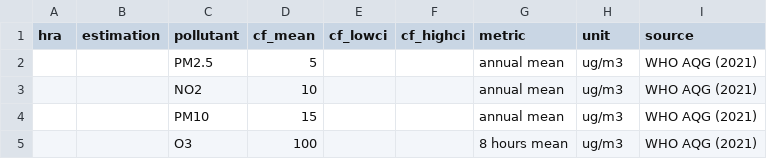
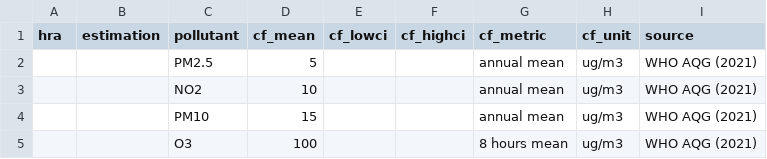
Before and after one commit to best-cost/best-cost_WPs, a CSV file: r_package/bestcost/testing/input/cf.csv, drawn as a sheet.

```diff
--- a/r_package/bestcost/testing/input/cf.csv
+++ b/r_package/bestcost/testing/input/cf.csv
@@ -1,2 +1,2 @@
-hra;estimation;pollutant;cf_mean;cf_lowci;cf_highci;metric;unit;source
+hra;estimation;pollutant;cf_mean;cf_lowci;cf_highci;cf_metric;cf_unit;source
 ;;PM2.5;5;;;annual mean;ug/m3;WHO AQG (2021)
```
Also changed, not shown: r_package/bestcost/testing/input/crf.csv, r_package/bestcost/testing/input/exp.csv, 2 other files.
